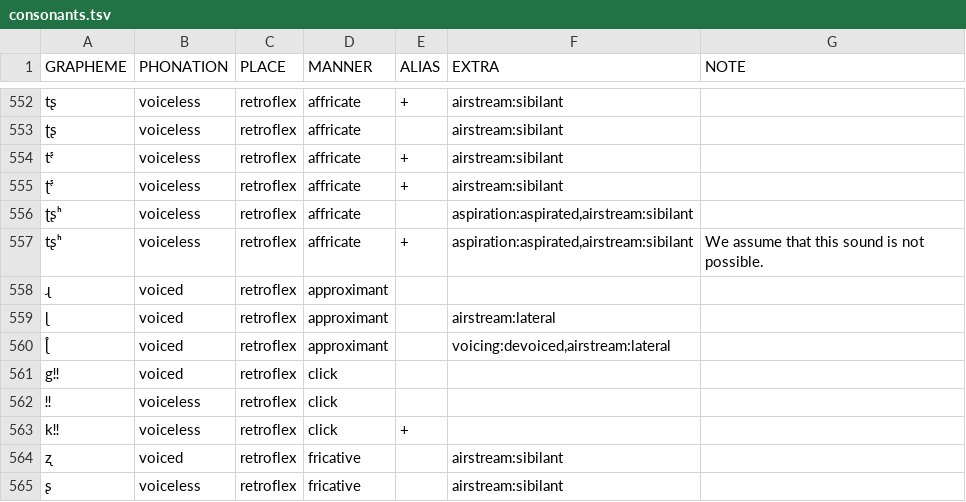
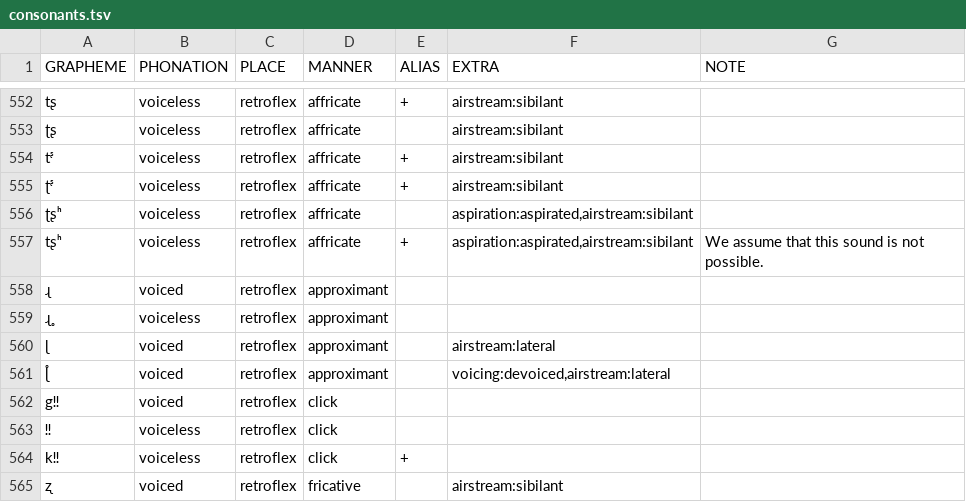
Before and after one commit to cldf-clts/clts, a TSV file: pkg/transcriptionsystems/bipa/consonants.tsv, drawn as a sheet; only a part is shown, gaps mark what is left out; the shorter side is filled out with more unchanged rows.

```diff
--- a/pkg/transcriptionsystems/bipa/consonants.tsv
+++ b/pkg/transcriptionsystems/bipa/consonants.tsv
@@ -558,2 +558,3 @@ tʂʰ	voiceless	retroflex	affricate	+	aspiration:aspirated,airstream:sibilant	We
 ɻ	voiced	retroflex	approximant			
+ɻ̥	voiceless	retroflex	approximant			
 ɭ	voiced	retroflex	approximant		airstream:lateral	
```
Also changed, not shown: pkg/transcriptiondata/ruhlen.tsv, sources/ruhlen/graphemes.tsv.
